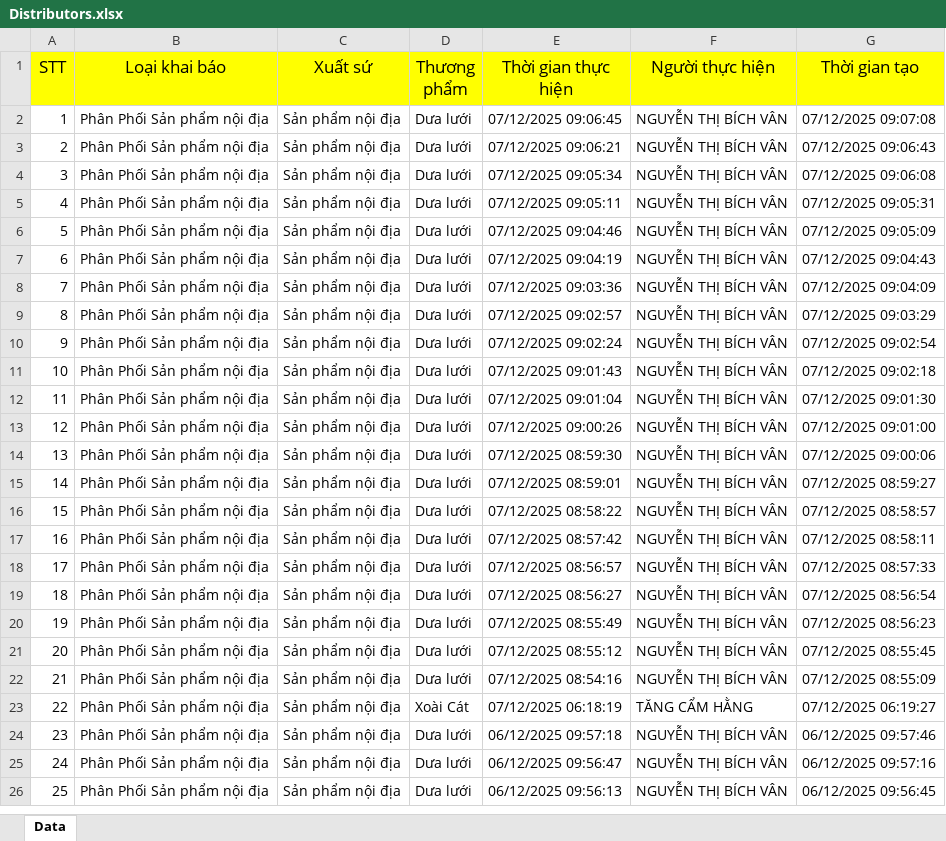
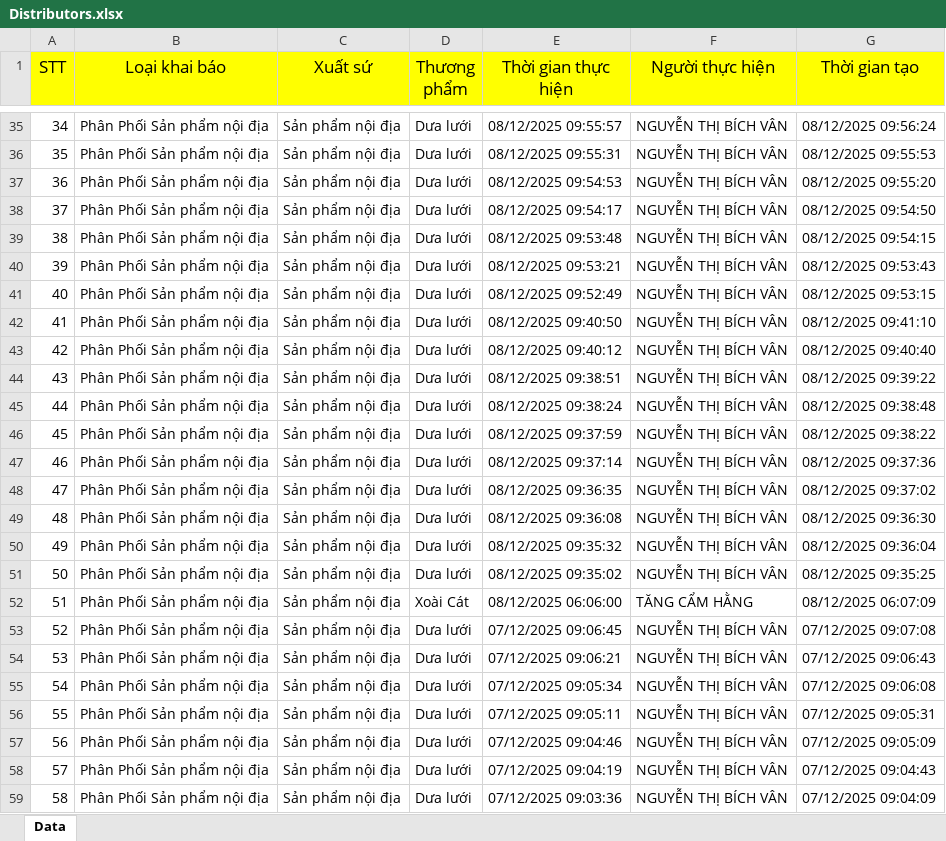
Before and after one commit to namlhn/binhdienreport, an Excel workbook: data/Distributors.xlsx, sheet Data, drawn as a sheet; only a part is shown, gaps mark what is left out; the shorter side is filled out with more unchanged rows; values as stored, in another font and other column widths than the file's, no borders; addresses are those after the commit; the diff covers the shown part only; the diff names each change by its address in the sheet, - before the commit and + after, or states it on an @@ line.

```diff
--- a/data/Distributors.xlsx (sheet Data)
+++ b/data/Distributors.xlsx (sheet Data)
+row 35: 34 | Phân Phối Sản phẩm nội địa | Sản phẩm nội địa | Dưa lưới | 08/12/2025 09:55:57 | NGUYỄN THỊ BÍCH VÂN | 08/12/2025 09:56:24
+row 36: 35 | Phân Phối Sản phẩm nội địa | Sản phẩm nội địa | Dưa lưới | 08/12/2025 09:55:31 | NGUYỄN THỊ BÍCH VÂN | 08/12/2025 09:55:53
+row 37: 36 | Phân Phối Sản phẩm nội địa | Sản phẩm nội địa | Dưa lưới | 08/12/2025 09:54:53 | NGUYỄN THỊ BÍCH VÂN | 08/12/2025 09:55:20
+row 38: 37 | Phân Phối Sản phẩm nội địa | Sản phẩm nội địa | Dưa lưới | 08/12/2025 09:54:17 | NGUYỄN THỊ BÍCH VÂN | 08/12/2025 09:54:50
+row 39: 38 | Phân Phối Sản phẩm nội địa | Sản phẩm nội địa | Dưa lưới | 08/12/2025 09:53:48 | NGUYỄN THỊ BÍCH VÂN | 08/12/2025 09:54:15
+row 40: 39 | Phân Phối Sản phẩm nội địa | Sản phẩm nội địa | Dưa lưới | 08/12/2025 09:53:21 | NGUYỄN THỊ BÍCH VÂN | 08/12/2025 09:53:43
+row 41: 40 | Phân Phối Sản phẩm nội địa | Sản phẩm nội địa | Dưa lưới | 08/12/2025 09:52:49 | NGUYỄN THỊ BÍCH VÂN | 08/12/2025 09:53:15
+row 42: 41 | Phân Phối Sản phẩm nội địa | Sản phẩm nội địa | Dưa lưới | 08/12/2025 09:40:50 | NGUYỄN THỊ BÍCH VÂN | 08/12/2025 09:41:10
+row 43: 42 | Phân Phối Sản phẩm nội địa | Sản phẩm nội địa | Dưa lưới | 08/12/2025 09:40:12 | NGUYỄN THỊ BÍCH VÂN | 08/12/2025 09:40:40
+row 44: 43 | Phân Phối Sản phẩm nội địa | Sản phẩm nội địa | Dưa lưới | 08/12/2025 09:38:51 | NGUYỄN THỊ BÍCH VÂN | 08/12/2025 09:39:22
+row 45: 44 | Phân Phối Sản phẩm nội địa | Sản phẩm nội địa | Dưa lưới | 08/12/2025 09:38:24 | NGUYỄN THỊ BÍCH VÂN | 08/12/2025 09:38:48
+row 46: 45 | Phân Phối Sản phẩm nội địa | Sản phẩm nội địa | Dưa lưới | 08/12/2025 09:37:59 | NGUYỄN THỊ BÍCH VÂN | 08/12/2025 09:38:22
+row 47: 46 | Phân Phối Sản phẩm nội địa | Sản phẩm nội địa | Dưa lưới | 08/12/2025 09:37:14 | NGUYỄN THỊ BÍCH VÂN | 08/12/2025 09:37:36
+row 48: 47 | Phân Phối Sản phẩm nội địa | Sản phẩm nội địa | Dưa lưới | 08/12/2025 09:36:35 | NGUYỄN THỊ BÍCH VÂN | 08/12/2025 09:37:02
+row 49: 48 | Phân Phối Sản phẩm nội địa | Sản phẩm nội địa | Dưa lưới | 08/12/2025 09:36:08 | NGUYỄN THỊ BÍCH VÂN | 08/12/2025 09:36:30
+row 50: 49 | Phân Phối Sản phẩm nội địa | Sản phẩm nội địa | Dưa lưới | 08/12/2025 09:35:32 | NGUYỄN THỊ BÍCH VÂN | 08/12/2025 09:36:04
+row 51: 50 | Phân Phối Sản phẩm nội địa | Sản phẩm nội địa | Dưa lưới | 08/12/2025 09:35:02 | NGUYỄN THỊ BÍCH VÂN | 08/12/2025 09:35:25
+row 52: 51 | Phân Phối Sản phẩm nội địa | Sản phẩm nội địa | Xoài Cát | 08/12/2025 06:06:00 | TĂNG CẨM HẰNG | 08/12/2025 06:07:09
@@ column A (STT) renumbered from row 53 down @@
```
Also changed, not shown: 33 added rows elsewhere in this sheet, data/Suppliers.xlsx, 3 other files.
